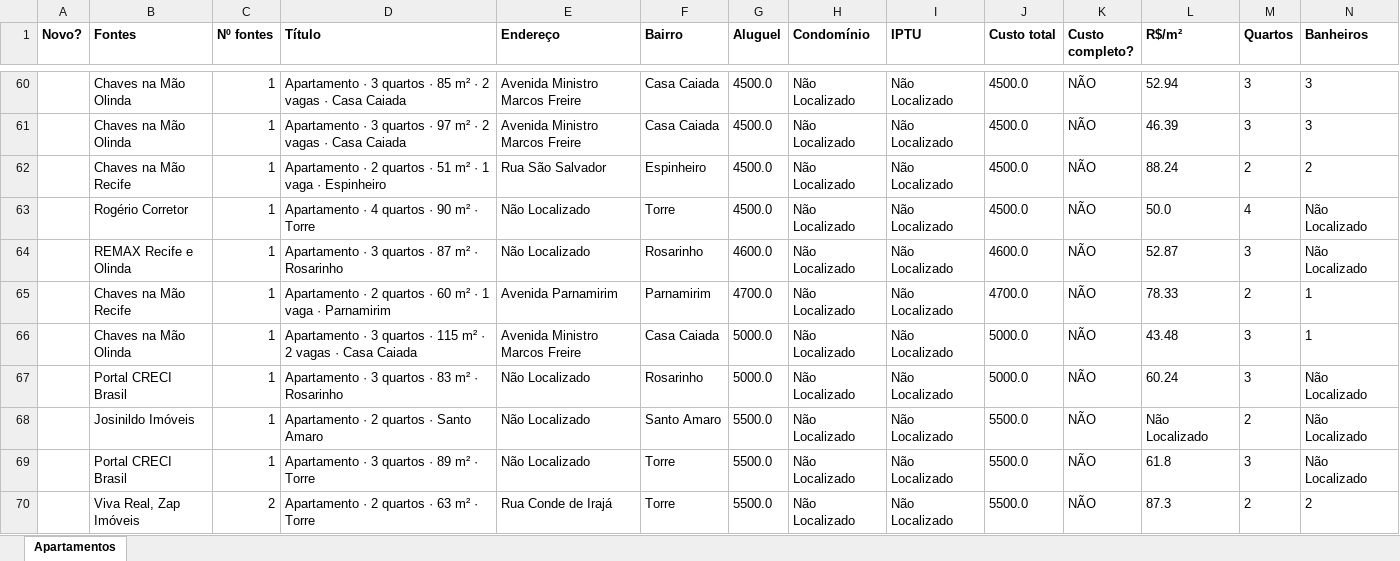
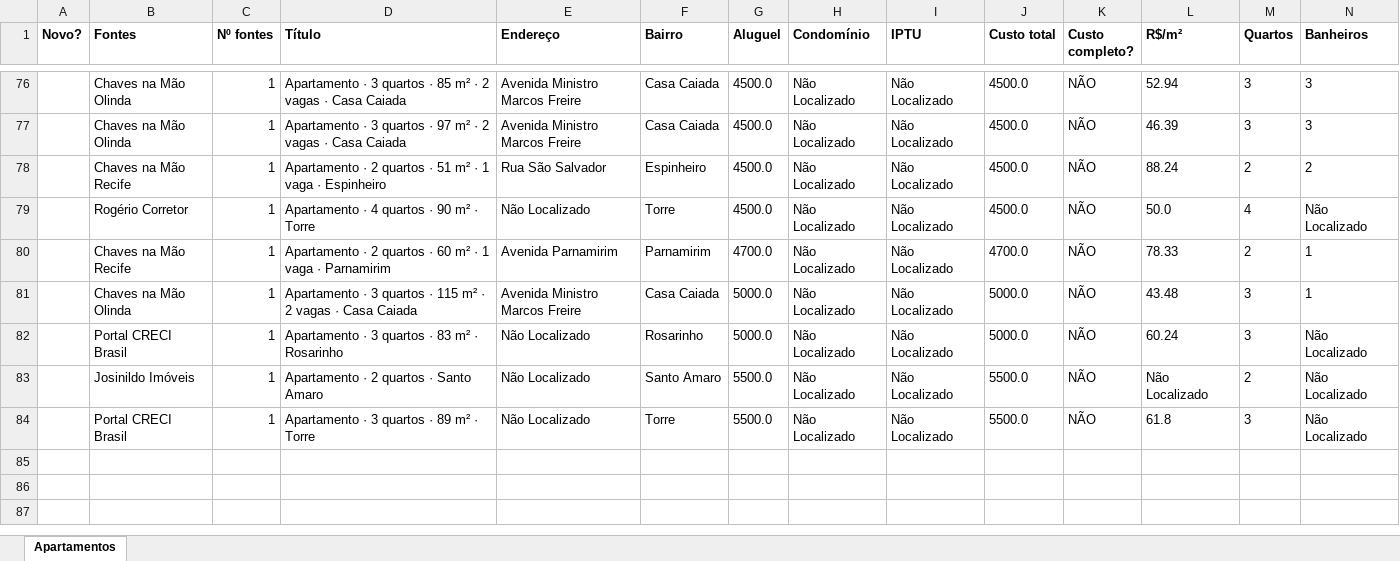
Before and after one commit to jlfig13/busca-imovel, an Excel workbook: saida/apartamentos.xlsx, sheet Apartamentos, drawn as a sheet; only a part is shown, gaps mark what is left out; values as stored, in another font and other column widths than the file's, no borders; removed rows and columns are numbered as before the commit, all else as after; rows hold the shown columns only; the diff covers the shown part only; the diff names each change by its address in the sheet, - before the commit and + after, or states it on an @@ line.

```diff
--- a/saida/apartamentos.xlsx (sheet Apartamentos)
+++ b/saida/apartamentos.xlsx (sheet Apartamentos)
-row 64:  | REMAX Recife e Olinda | 1 | Apartamento · 3 quartos · 87 m² · Rosarinho | Não Localizado | Rosarinho | 4600.0 | Não Localizado | Não Localizado | 4600.0 | NÃO | 52.87 | 3 | Não Localizado
-row 70:  | Viva Real, Zap Imóveis | 2 | Apartamento · 2 quartos · 63 m² · Torre | Rua Conde de Irajá | Torre | 5500.0 | Não Localizado | Não Localizado | 5500.0 | NÃO | 87.3 | 2 | 2
```
Also changed, not shown: 21 added rows, 5 removed rows and 18 edited cells elsewhere in this sheet, 1 other file.
